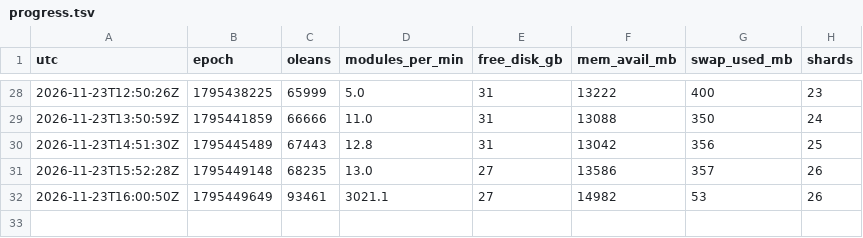
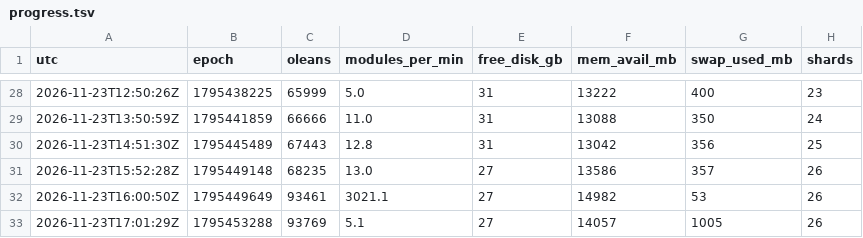
Before and after one commit to borism/riemann-hypothesis, a TSV file: verification/runs/20261122-step2-live/progress.tsv, drawn as a sheet; only a part is shown, gaps mark what is left out; the diff names each change by its address in the sheet, - before the commit and + after, or states it on an @@ line.

```diff
--- a/verification/runs/20261122-step2-live/progress.tsv
+++ b/verification/runs/20261122-step2-live/progress.tsv
+row 33: 2026-11-23T17:01:29Z | 1795453288 | 93769 | 5.1 | 27 | 14057 | 1005 | 26
```
Also changed, not shown: verification/runs/20261122-step2-live/monitor-step2.tsv, 1 other file.
